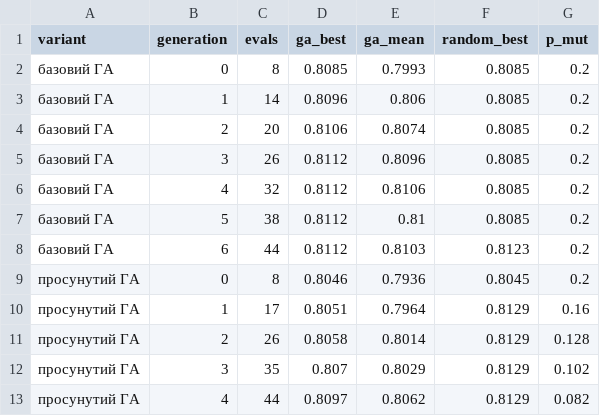
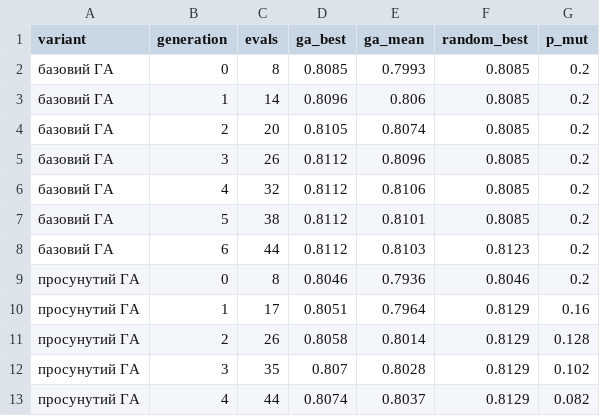
Before and after one commit to polinapadalka/Project3, a CSV file: results/ga_history.csv, drawn as a sheet.

```diff
--- a/results/ga_history.csv
+++ b/results/ga_history.csv
@@ -3,11 +3,11 @@ variant,generation,evals,ga_best,ga_mean,random_best,p_mut
 базовий ГА,1,14,0.8096,0.806,0.8085,0.2
-базовий ГА,2,20,0.8106,0.8074,0.8085,0.2
+базовий ГА,2,20,0.8105,0.8074,0.8085,0.2
 базовий ГА,3,26,0.8112,0.8096,0.8085,0.2
 базовий ГА,4,32,0.8112,0.8106,0.8085,0.2
-базовий ГА,5,38,0.8112,0.81,0.8085,0.2
+базовий ГА,5,38,0.8112,0.8101,0.8085,0.2
 базовий ГА,6,44,0.8112,0.8103,0.8123,0.2
-просунутий ГА,0,8,0.8046,0.7936,0.8045,0.2
+просунутий ГА,0,8,0.8046,0.7936,0.8046,0.2
 просунутий ГА,1,17,0.8051,0.7964,0.8129,0.16
 просунутий ГА,2,26,0.8058,0.8014,0.8129,0.128
-просунутий ГА,3,35,0.807,0.8029,0.8129,0.102
-просунутий ГА,4,44,0.8097,0.8062,0.8129,0.082
+просунутий ГА,3,35,0.807,0.8028,0.8129,0.102
+просунутий ГА,4,44,0.8074,0.8037,0.8129,0.082
```
Also changed, not shown: results/ablation.csv, results/adaptive_huffman.csv, 5 other files.
